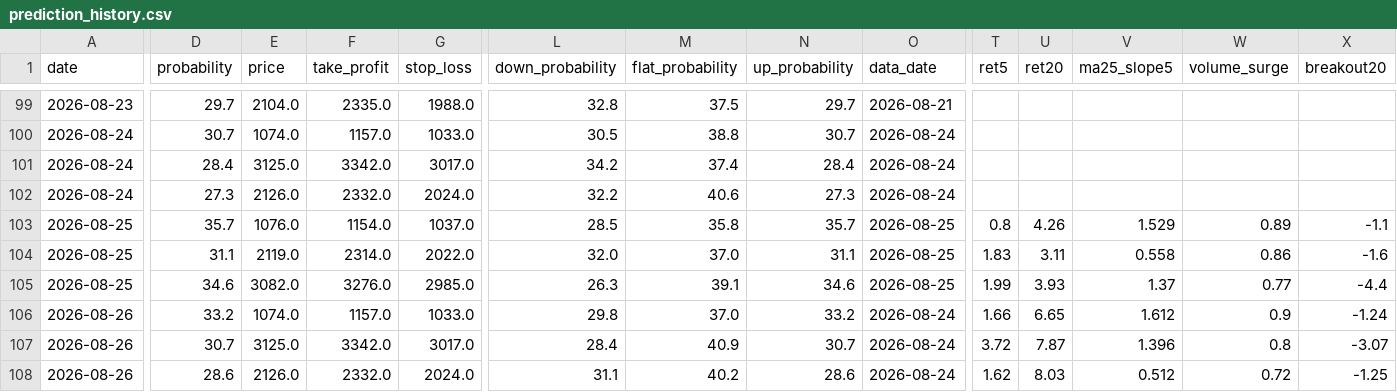
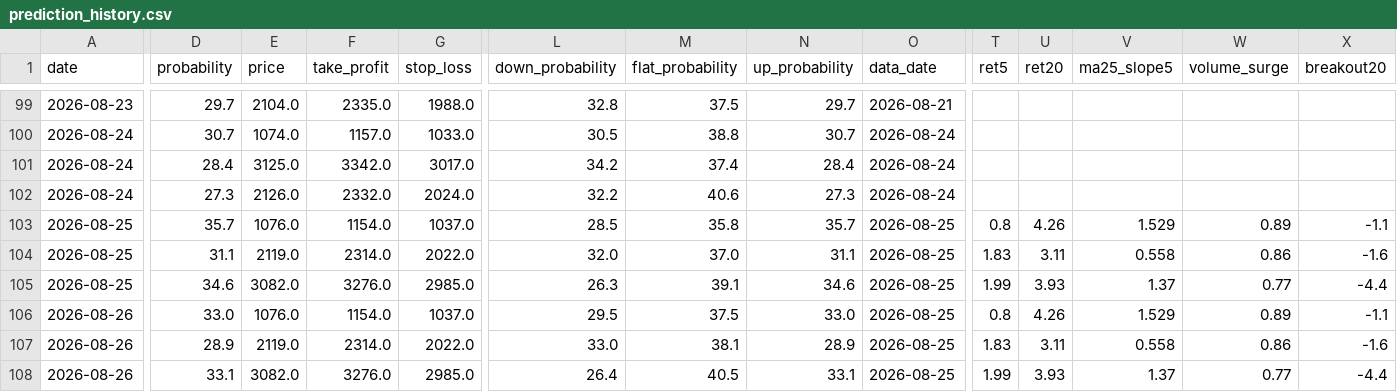
Before and after one commit to aifuu/stock-ai, a CSV file: prediction_history.csv, drawn as a sheet; only a part is shown, gaps mark what is left out; removed rows and columns are numbered as before the commit, all else as after; rows hold the shown columns only; the diff covers the shown part only; the diff names each change by its address in the sheet, - before the commit and + after, or states it on an @@ line.

```diff
--- a/prediction_history.csv
+++ b/prediction_history.csv
-D106 (probability): 33.2
+D106 (probability): 33.0
-E106 (price): 1074.0
+E106 (price): 1076.0
-F106 (take_profit): 1157.0
+F106 (take_profit): 1154.0
-G106 (stop_loss): 1033.0
+G106 (stop_loss): 1037.0
-L106 (down_probability): 29.8
+L106 (down_probability): 29.5
-M106 (flat_probability): 37.0
+M106 (flat_probability): 37.5
-N106 (up_probability): 33.2
+N106 (up_probability): 33.0
-O106 (data_date): 2026-08-24
+O106 (data_date): 2026-08-25
-T106 (ret5): 1.66
+T106 (ret5): 0.8
-U106 (ret20): 6.65
+U106 (ret20): 4.26
-V106 (ma25_slope5): 1.612
+V106 (ma25_slope5): 1.529
-W106 (volume_surge): 0.9
+W106 (volume_surge): 0.89
-X106 (breakout20): -1.24
+X106 (breakout20): -1.1
-row 107: 2026-08-26 | 30.7 | 3125.0 | 3342.0 | 3017.0 | 28.4 | 40.9 | 30.7 | 2026-08-24 | 3.72 | 7.87 | 1.396 | 0.8 | -3.07
-D107 (probability): 28.6
+D107 (probability): 28.9
-E107 (price): 2126.0
+E107 (price): 2119.0
-F107 (take_profit): 2332.0
+F107 (take_profit): 2314.0
-G107 (stop_loss): 2024.0
+G107 (stop_loss): 2022.0
-L107 (down_probability): 31.1
+L107 (down_probability): 33.0
-M107 (flat_probability): 40.2
+M107 (flat_probability): 38.1
-N107 (up_probability): 28.6
+N107 (up_probability): 28.9
-O107 (data_date): 2026-08-24
+O107 (data_date): 2026-08-25
-T107 (ret5): 1.62
+T107 (ret5): 1.83
-U107 (ret20): 8.03
+U107 (ret20): 3.11
-V107 (ma25_slope5): 0.512
+V107 (ma25_slope5): 0.558
-W107 (volume_surge): 0.72
+W107 (volume_surge): 0.86
-X107 (breakout20): -1.25
+X107 (breakout20): -1.6
+row 108: 2026-08-26 | 33.1 | 3082.0 | 3276.0 | 2985.0 | 26.4 | 40.5 | 33.1 | 2026-08-25 | 1.99 | 3.93 | 1.37 | 0.77 | -4.4
```
Also changed, not shown: 3 edited cells elsewhere in this file, 2 other files.
